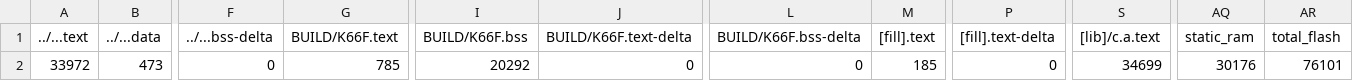
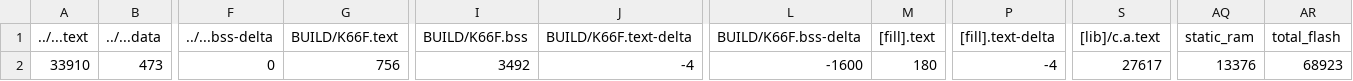
Before and after one commit to ihsueh/embed_hw2, a CSV file: hw2/BUILD/K66F/GCC_ARM/hw2_map.csv, drawn as a sheet; only a part is shown, gaps mark what is left out; the diff names each change by its address in the sheet, - before the commit and + after, or states it on an @@ line.

```diff
--- a/hw2/BUILD/K66F/GCC_ARM/hw2_map.csv
+++ b/hw2/BUILD/K66F/GCC_ARM/hw2_map.csv
-A2 (../...text): 33972
+A2 (../...text): 33910
-G2 (BUILD/K66F.text): 785
+G2 (BUILD/K66F.text): 756
-I2 (BUILD/K66F.bss): 20292
+I2 (BUILD/K66F.bss): 3492
-J2 (BUILD/K66F.text-delta): 0
+J2 (BUILD/K66F.text-delta): -4
-L2 (BUILD/K66F.bss-delta): 0
+L2 (BUILD/K66F.bss-delta): -1600
-M2 ([fill].text): 185
+M2 ([fill].text): 180
-P2 ([fill].text-delta): 0
+P2 ([fill].text-delta): -4
-S2 ([lib]/c.a.text): 34699
+S2 ([lib]/c.a.text): 27617
-AQ2 (static_ram): 30176
+AQ2 (static_ram): 13376
-AR2 (total_flash): 76101
+AR2 (total_flash): 68923
```
Also changed, not shown: 10 other files.
